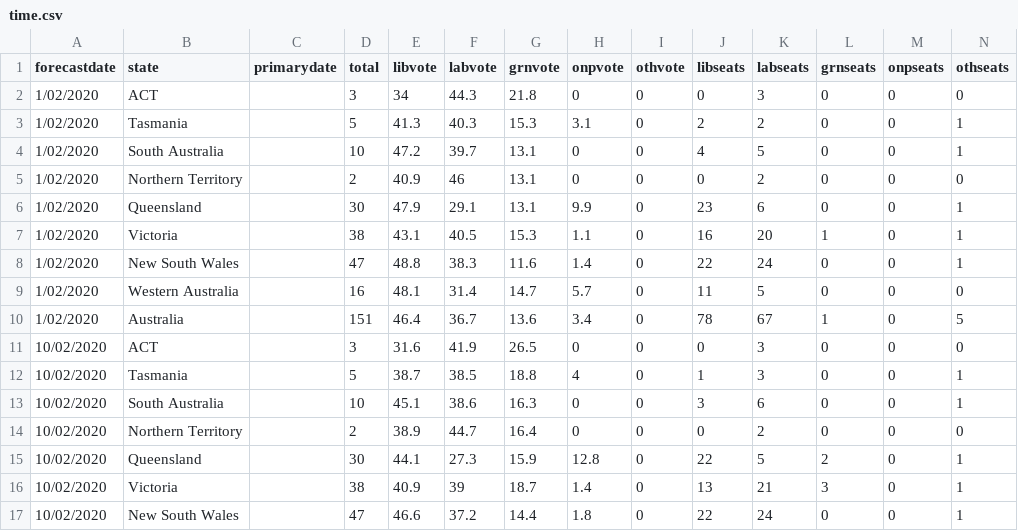
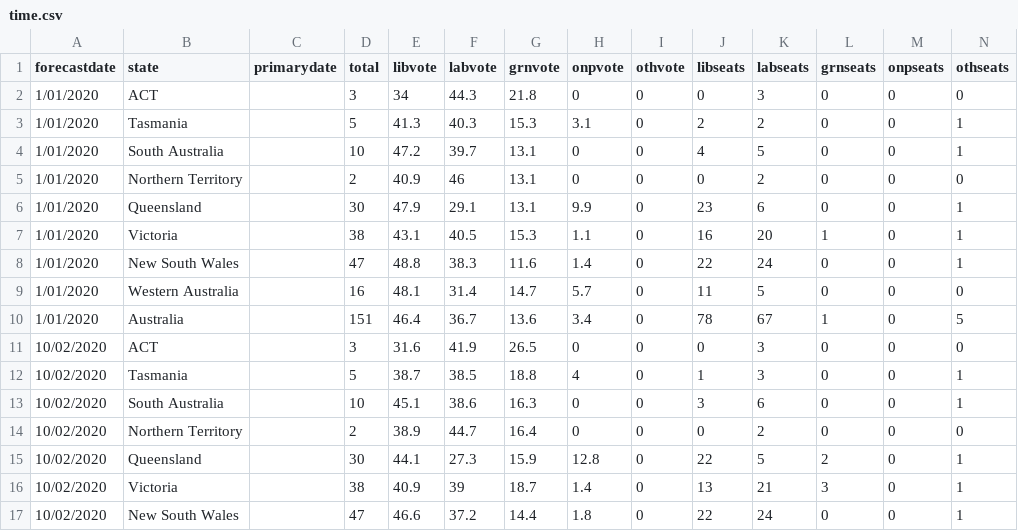
Before and after one commit to BHjr132/australia-projection, a CSV file: time.csv, drawn as a sheet; only a part is shown.

```diff
--- a/time.csv
+++ b/time.csv
@@ -1,11 +1,11 @@
 forecastdate,state,primarydate,total,libvote,labvote,grnvote,onpvote,othvote,libseats,labseats,grnseats,onpseats,othseats
-1/02/2020,ACT,,3,34,44.3,21.8,0,0,0,3,0,0,0
-1/02/2020,Tasmania,,5,41.3,40.3,15.3,3.1,0,2,2,0,0,1
-1/02/2020,South Australia,,10,47.2,39.7,13.1,0,0,4,5,0,0,1
-1/02/2020,Northern Territory,,2,40.9,46,13.1,0,0,0,2,0,0,0
-1/02/2020,Queensland,,30,47.9,29.1,13.1,9.9,0,23,6,0,0,1
-1/02/2020,Victoria,,38,43.1,40.5,15.3,1.1,0,16,20,1,0,1
-1/02/2020,New South Wales,,47,48.8,38.3,11.6,1.4,0,22,24,0,0,1
-1/02/2020,Western Australia,,16,48.1,31.4,14.7,5.7,0,11,5,0,0,0
-1/02/2020,Australia,,151,46.4,36.7,13.6,3.4,0,78,67,1,0,5
+1/01/2020,ACT,,3,34,44.3,21.8,0,0,0,3,0,0,0
+1/01/2020,Tasmania,,5,41.3,40.3,15.3,3.1,0,2,2,0,0,1
+1/01/2020,South Australia,,10,47.2,39.7,13.1,0,0,4,5,0,0,1
+1/01/2020,Northern Territory,,2,40.9,46,13.1,0,0,0,2,0,0,0
+1/01/2020,Queensland,,30,47.9,29.1,13.1,9.9,0,23,6,0,0,1
+1/01/2020,Victoria,,38,43.1,40.5,15.3,1.1,0,16,20,1,0,1
+1/01/2020,New South Wales,,47,48.8,38.3,11.6,1.4,0,22,24,0,0,1
+1/01/2020,Western Australia,,16,48.1,31.4,14.7,5.7,0,11,5,0,0,0
+1/01/2020,Australia,,151,46.4,36.7,13.6,3.4,0,78,67,1,0,5
 10/02/2020,ACT,,3,31.6,41.9,26.5,0,0,0,3,0,0,0
```
Also changed, not shown: 2 other files.
